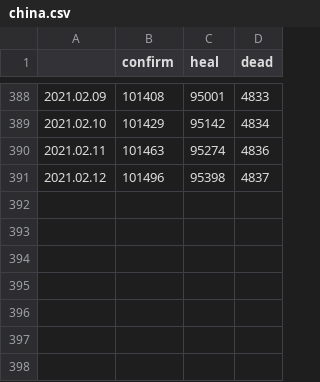
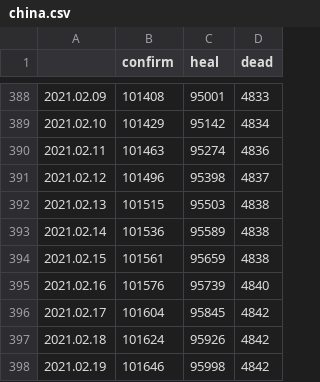
Before and after one commit to chenxuefan/NCP, a CSV file: tables/china.csv, drawn as a sheet; only a part is shown, gaps mark what is left out.

```diff
--- a/tables/china.csv
+++ b/tables/china.csv
@@ -391 +391,8 @@
 2021.02.12,101496,95398,4837
+2021.02.13,101515,95503,4838
+2021.02.14,101536,95589,4838
+2021.02.15,101561,95659,4838
+2021.02.16,101576,95739,4840
+2021.02.17,101604,95845,4842
+2021.02.18,101624,95926,4842
+2021.02.19,101646,95998,4842
```
Also changed, not shown: tables/abroad.csv, tables/global.csv, 17 other files.
